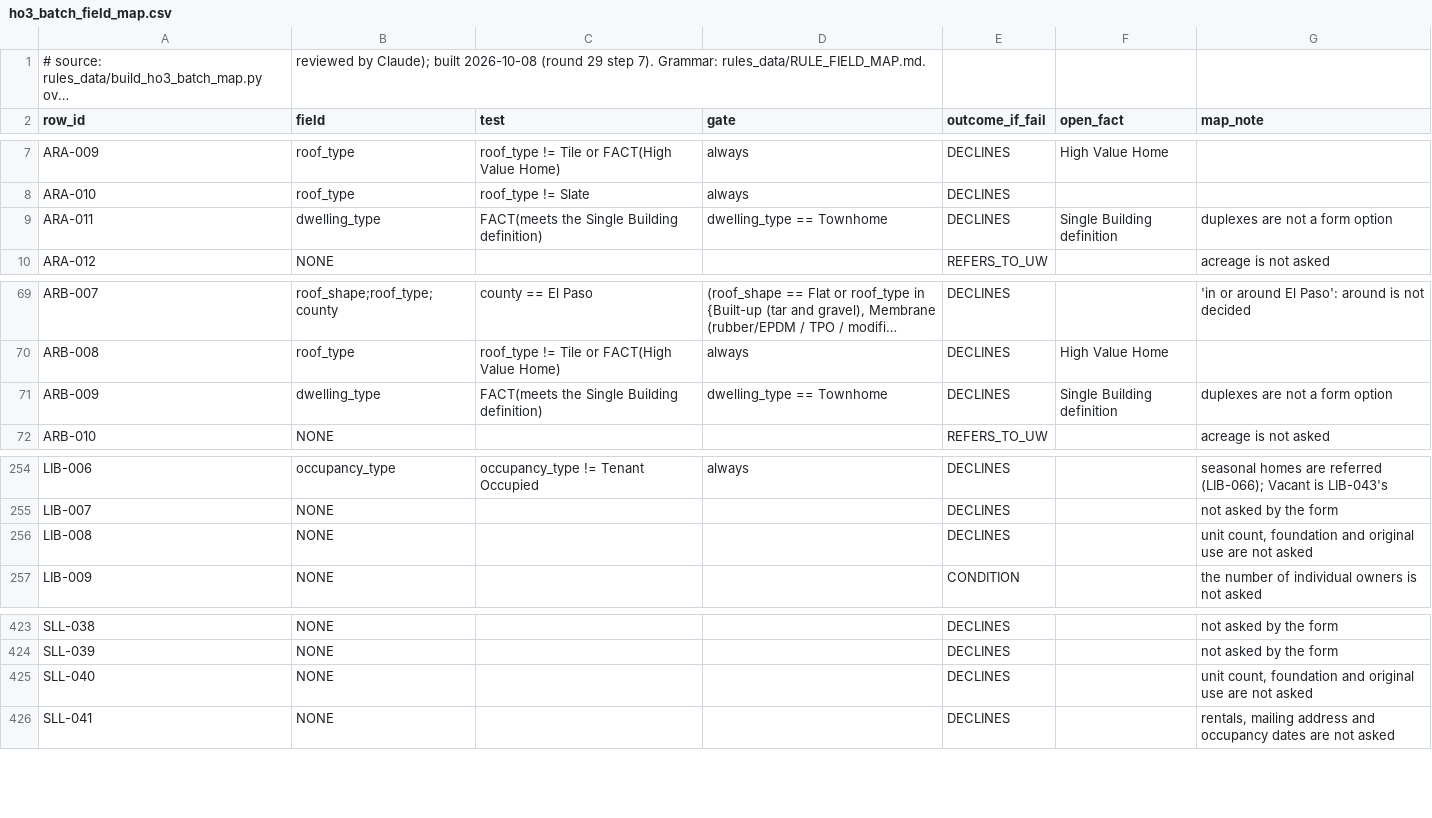
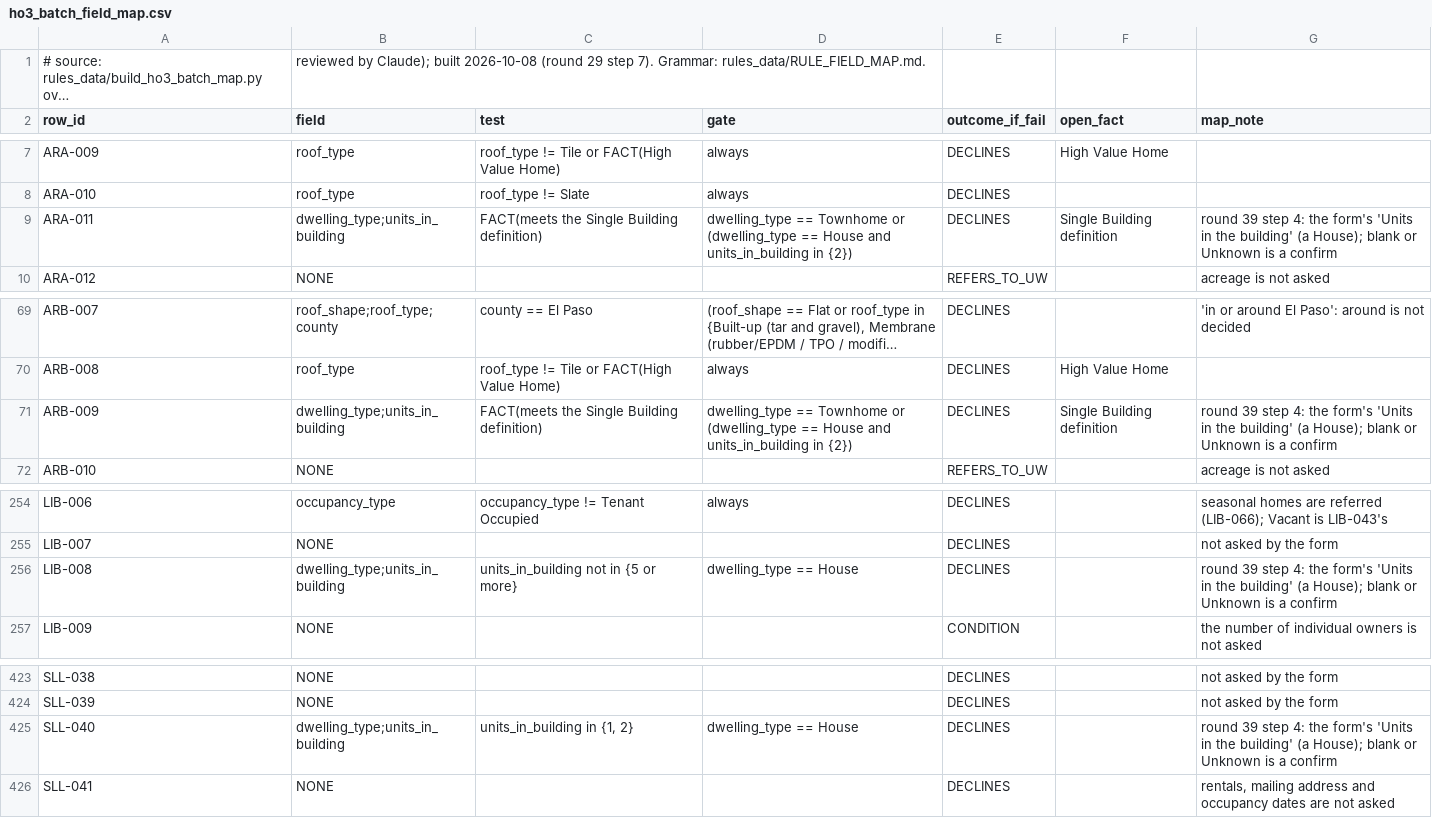
Before and after one commit to LiamNguyenLM/carrier-eligibility-tool, a CSV file: rules_data/ho3_batch_field_map.csv, drawn as a sheet; only a part is shown, gaps mark what is left out; long unchanged cells end in …; the diff names each change by its address in the sheet, - before the commit and + after, or states it on an @@ line.

```diff
--- a/rules_data/ho3_batch_field_map.csv
+++ b/rules_data/ho3_batch_field_map.csv
-B9 (field): dwelling_type
+B9 (field): dwelling_type;units_in_building
-D9 (gate): …== Townhome
+D9 (gate): …== Townhome or (dwelling_type == House and units_in_building in {2})
-G9 (map_note): duplexes are not a form option
+G9 (map_note): round 39 step 4: the form's 'Units in the building' (a House); blank or Unknown is a confirm
-B71 (field): dwelling_type
+B71 (field): dwelling_type;units_in_building
-D71 (gate): …== Townhome
+D71 (gate): …== Townhome or (dwelling_type == House and units_in_building in {2})
-G71 (map_note): duplexes are not a form option
+G71 (map_note): round 39 step 4: the form's 'Units in the building' (a House); blank or Unknown is a confirm
-B256 (field): NONE
+B256 (field): dwelling_type;units_in_building
-C256 (test): (empty)
+C256 (test): units_in_building not in {5 or more}
-D256 (gate): (empty)
+D256 (gate): dwelling_type == House
-G256 (map_note): unit count, foundation and original use are not asked
+G256 (map_note): round 39 step 4: the form's 'Units in the building' (a House); blank or Unknown is a confirm
-B425 (field): NONE
+B425 (field): dwelling_type;units_in_building
-C425 (test): (empty)
+C425 (test): units_in_building in {1, 2}
-D425 (gate): (empty)
+D425 (gate): dwelling_type == House
-G425 (map_note): unit count, foundation and original use are not asked
+G425 (map_note): round 39 step 4: the form's 'Units in the building' (a House); blank or Unknown is a confirm
```
Also changed, not shown: rules_data/hartford_field_map.csv, rules_data/remaining_batch_field_map.csv, 18 other files.
